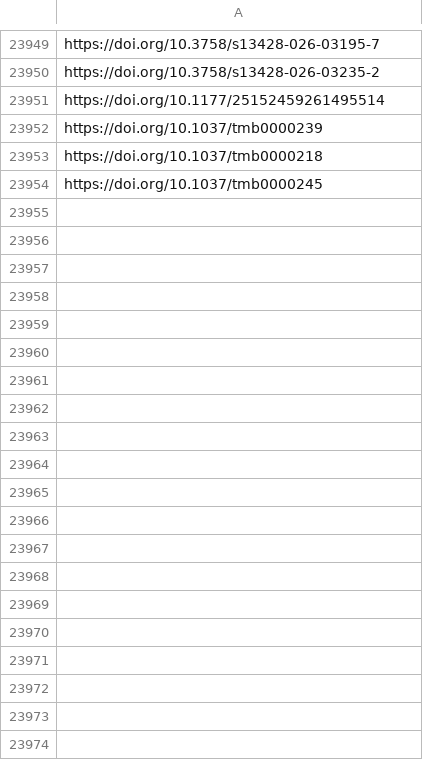
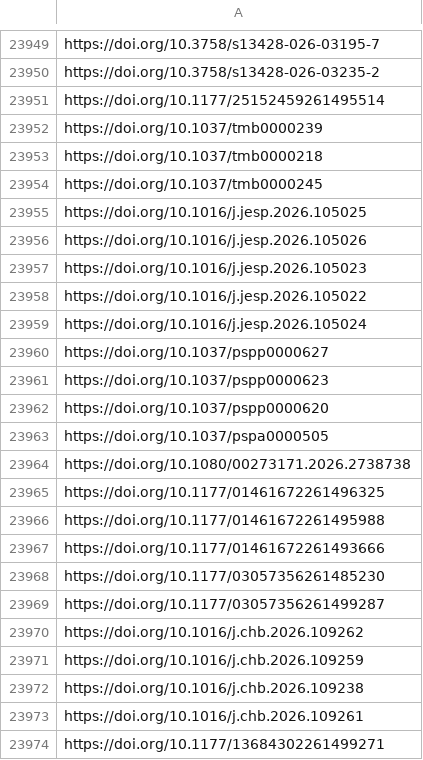
Before and after one commit to jacob-long/picnic, a CSV file: memory/psych_urls.csv, drawn as a sheet; only a part is shown, gaps mark what is left out; the diff covers the shown part only.

```diff
--- a/memory/psych_urls.csv
+++ b/memory/psych_urls.csv
@@ -23954 +23954,21 @@ https://doi.org/10.1037/tmb0000218
 https://doi.org/10.1037/tmb0000245
+https://doi.org/10.1016/j.jesp.2026.105025
+https://doi.org/10.1016/j.jesp.2026.105026
+https://doi.org/10.1016/j.jesp.2026.105023
+https://doi.org/10.1016/j.jesp.2026.105022
+https://doi.org/10.1016/j.jesp.2026.105024
+https://doi.org/10.1037/pspp0000627
+https://doi.org/10.1037/pspp0000623
+https://doi.org/10.1037/pspp0000620
+https://doi.org/10.1037/pspa0000505
+https://doi.org/10.1080/00273171.2026.2738738
+https://doi.org/10.1177/01461672261496325
+https://doi.org/10.1177/01461672261495988
+https://doi.org/10.1177/01461672261493666
+https://doi.org/10.1177/03057356261485230
+https://doi.org/10.1177/03057356261499287
+https://doi.org/10.1016/j.chb.2026.109262
+https://doi.org/10.1016/j.chb.2026.109259
+https://doi.org/10.1016/j.chb.2026.109238
+https://doi.org/10.1016/j.chb.2026.109261
+https://doi.org/10.1177/13684302261499271
```
Also changed, not shown: 14 added rows elsewhere in this file, memory/po_urls.csv, memory/politics_urls.csv, 11 other files.
